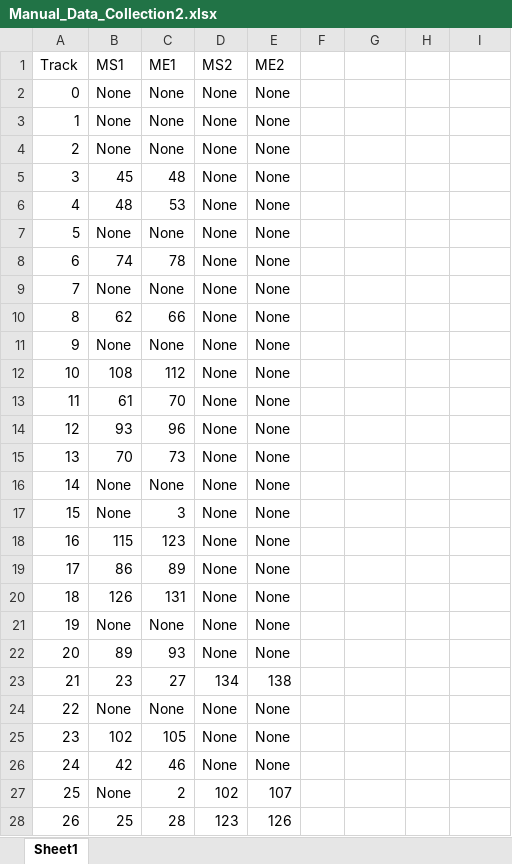
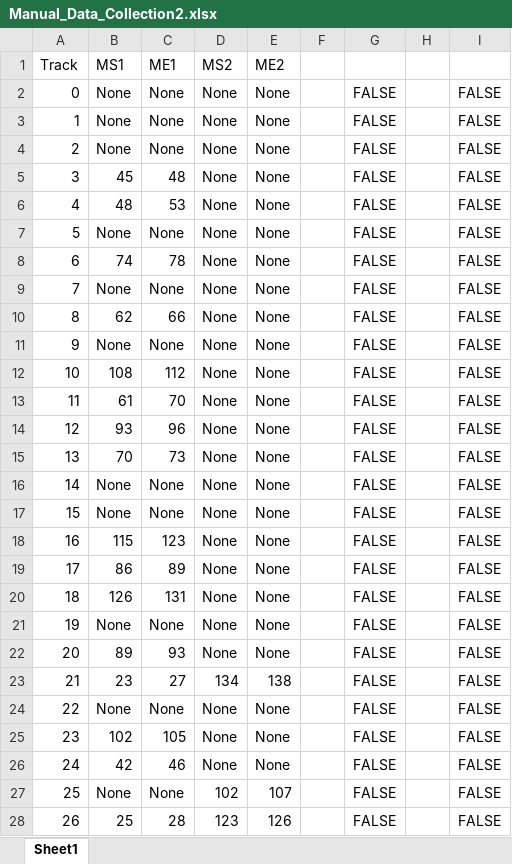
Before and after one commit to CookiesPeter/MitoLength, an Excel workbook: Optimization Results/Optimization#2/Manual_Data_Collection2.xlsx, sheet Sheet1, drawn as a sheet; only a part is shown; values as stored, in another font and other column widths than the file's, no borders; conditional formats not drawn; the diff covers the shown part only; the diff names each change by its address in the sheet, - before the commit and + after, or states it on an @@ line.

```diff
--- a/Optimization Results/Optimization#2/Manual_Data_Collection2.xlsx (sheet Sheet1)
+++ b/Optimization Results/Optimization#2/Manual_Data_Collection2.xlsx (sheet Sheet1)
-G2:G28: (empty)
+G2:G28: FALSE
-I2:I28: (empty)
+I2:I28: FALSE
-C17 (ME1): 3
+C17 (ME1): None
-C27 (ME1): 2
+C27 (ME1): None
```
Also changed, not shown: 456 edited cells and cell formats elsewhere in this sheet, Optimization Results/Optimization#1/Manual_Data_Collection.xlsx, Optimization Results/Optimization#2/Manual_Data_Collection1.xlsx, 57 other files.
